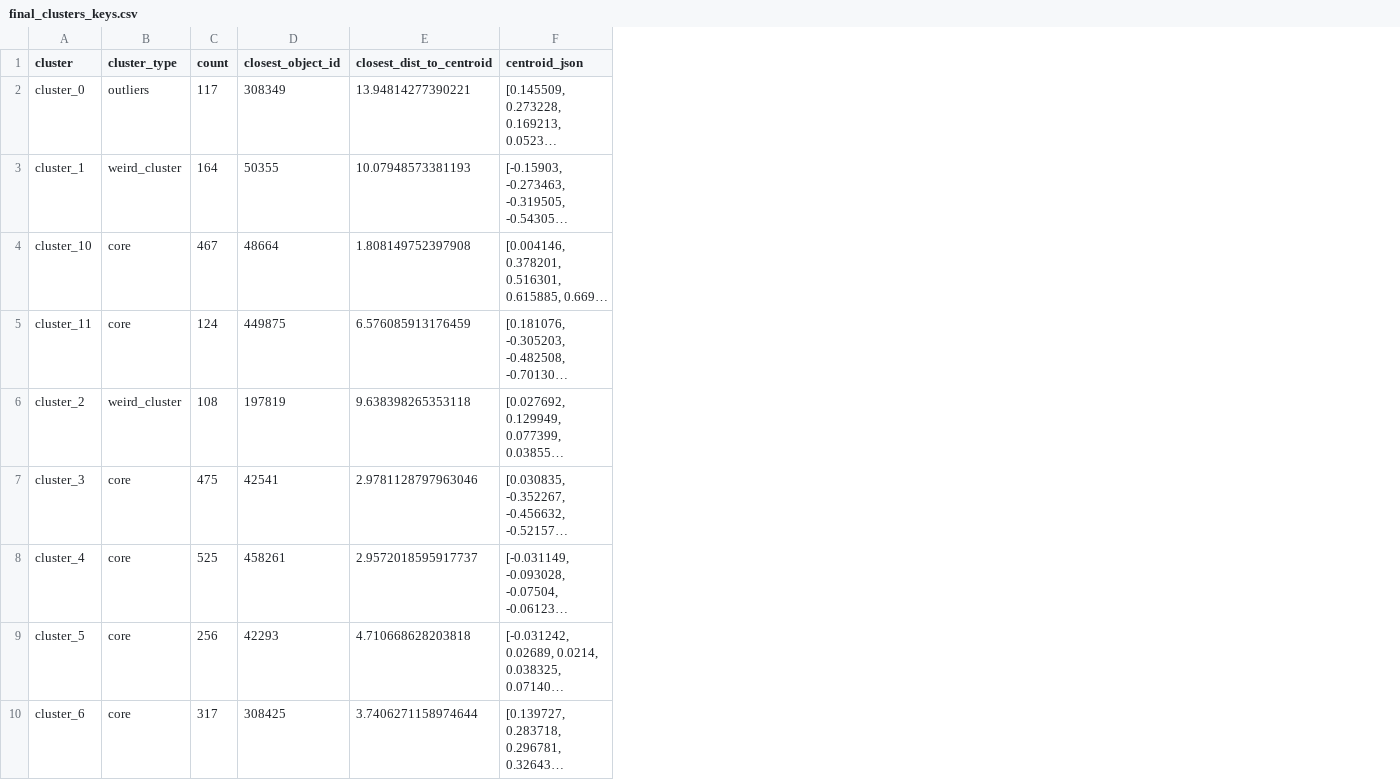
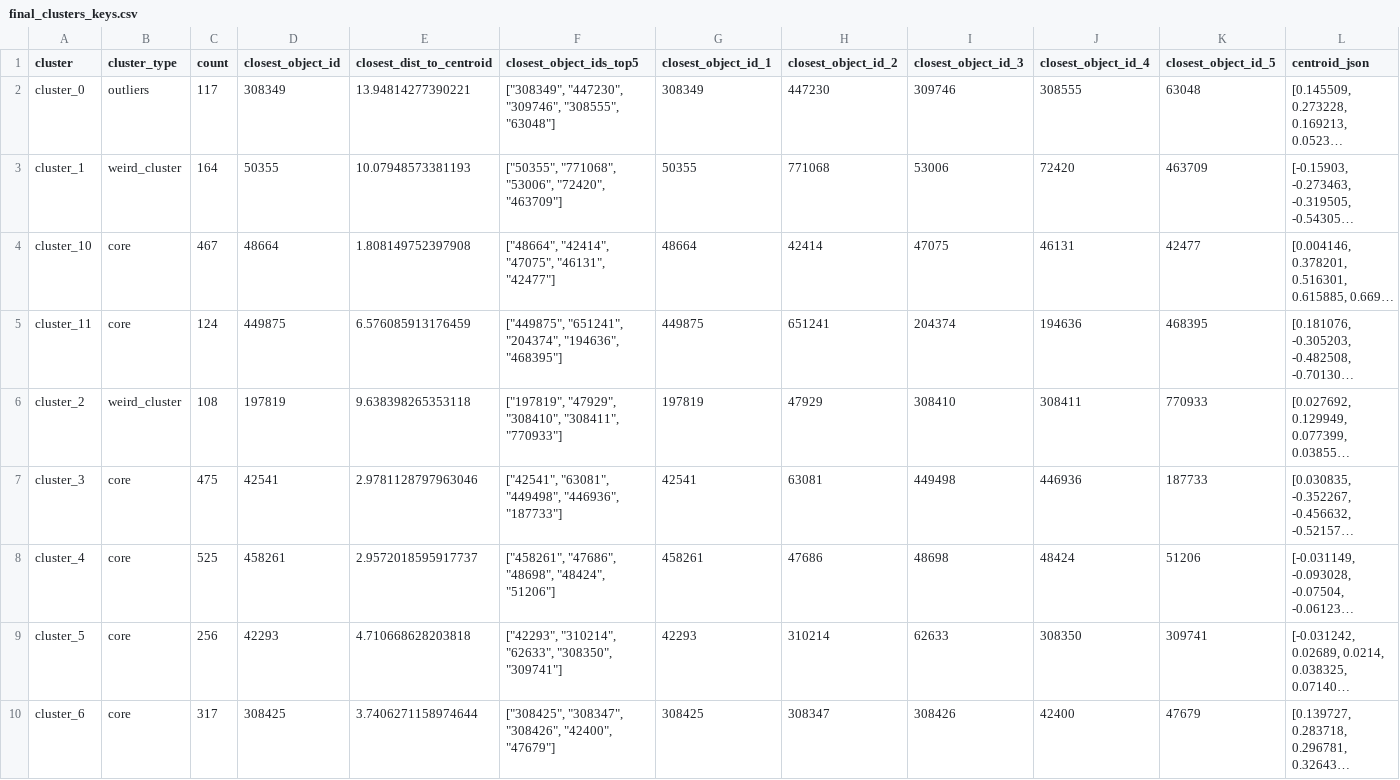
Before and after one commit to oliviakasmin/okasmin-parsons-thesis-2026, a CSV file: process_data/cluster/final_clusters_keys.csv, drawn as a sheet; only a part is shown; long unchanged cells end in …; the diff names each change by its address in the sheet, - before the commit and + after, or states it on an @@ line.

Commit message:
clusters with 5 closest objects per cluster

```diff
--- a/process_data/cluster/final_clusters_keys.csv
+++ b/process_data/cluster/final_clusters_keys.csv
+column F (closest_object_ids_top5), rows 2-10: ["308349", "447230", "309746", "308555", "63048"] | ["50355", "771068", "53006", "72420", "463709"] | ["48664", "42414", "47075", "46131", "42477"] | ["449875", "651241", "204374", "194636", "468395"] | ["197819", "47929", "308410", "308411", "770933"] | ["42541", "63081", "449498", "446936", "187733"] | ["458261", "47686", "48698", "48424", "51206"] | ["42293", "310214", "62633", "308350", "309741"] | ["308425", "308347", "308426", "42400", "47679"]
+column G (closest_object_id_1), rows 2-10: 308349 | 50355 | 48664 | 449875 | 197819 | 42541 | 458261 | 42293 | 308425
+column H (closest_object_id_2), rows 2-10: 447230 | 771068 | 42414 | 651241 | 47929 | 63081 | 47686 | 310214 | 308347
+column I (closest_object_id_3), rows 2-10: 309746 | 53006 | 47075 | 204374 | 308410 | 449498 | 48698 | 62633 | 308426
+column J (closest_object_id_4), rows 2-10: 308555 | 72420 | 46131 | 194636 | 308411 | 446936 | 48424 | 308350 | 42400
+column K (closest_object_id_5), rows 2-10: 63048 | 463709 | 42477 | 468395 | 770933 | 187733 | 51206 | 309741 | 47679
```
Also changed, not shown: 5 other files.
